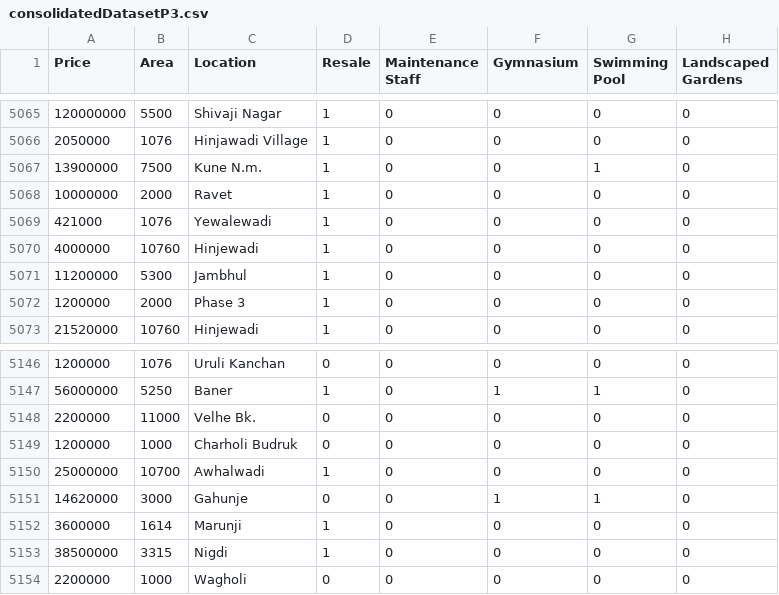
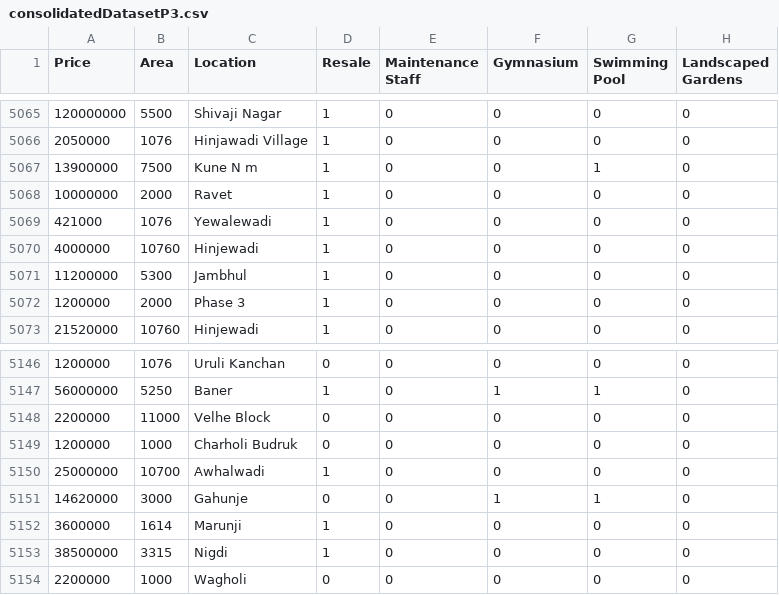
Before and after one commit to javed0024/House-Price-Prediction, a CSV file: consolidatedDatasetP3.csv, drawn as a sheet; only a part is shown, gaps mark what is left out; the diff names each change by its address in the sheet, - before the commit and + after, or states it on an @@ line.

```diff
--- a/consolidatedDatasetP3.csv
+++ b/consolidatedDatasetP3.csv
-C5067 (Location): Kune N.m.
+C5067 (Location): Kune N m
-C5148 (Location): Velhe Bk.
+C5148 (Location): Velhe Block
```
Also changed, not shown: consolidatedDatasetP2.csv.
